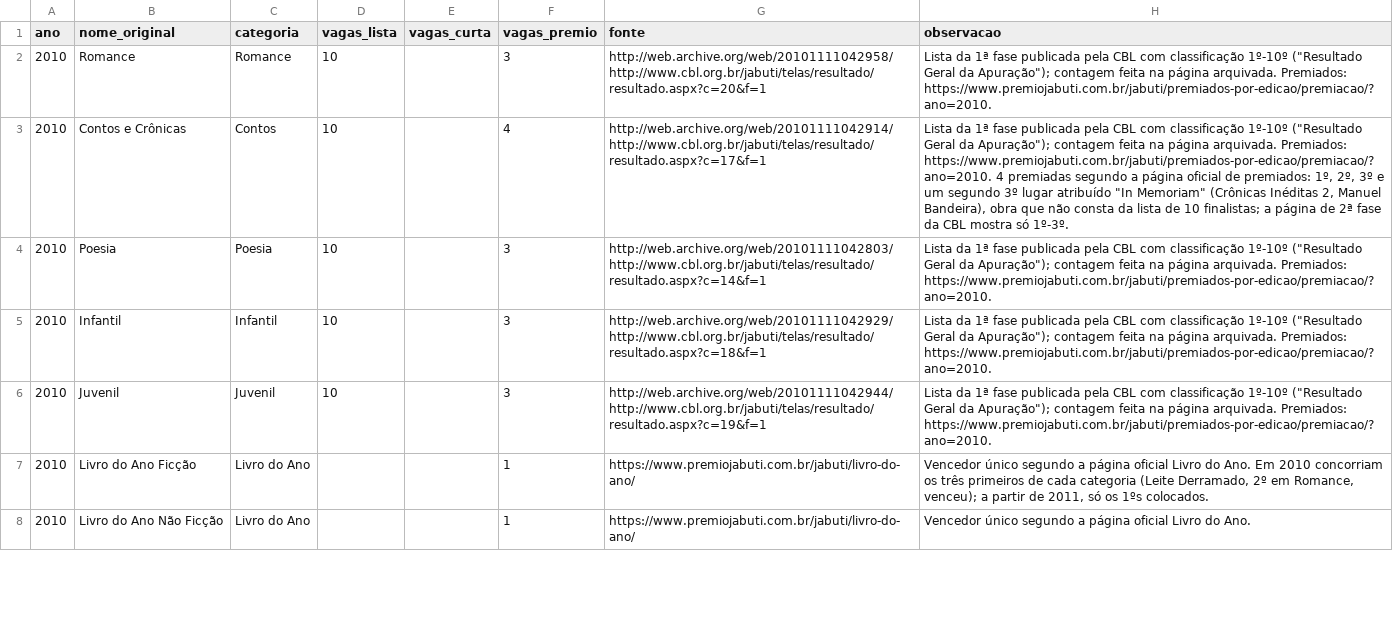
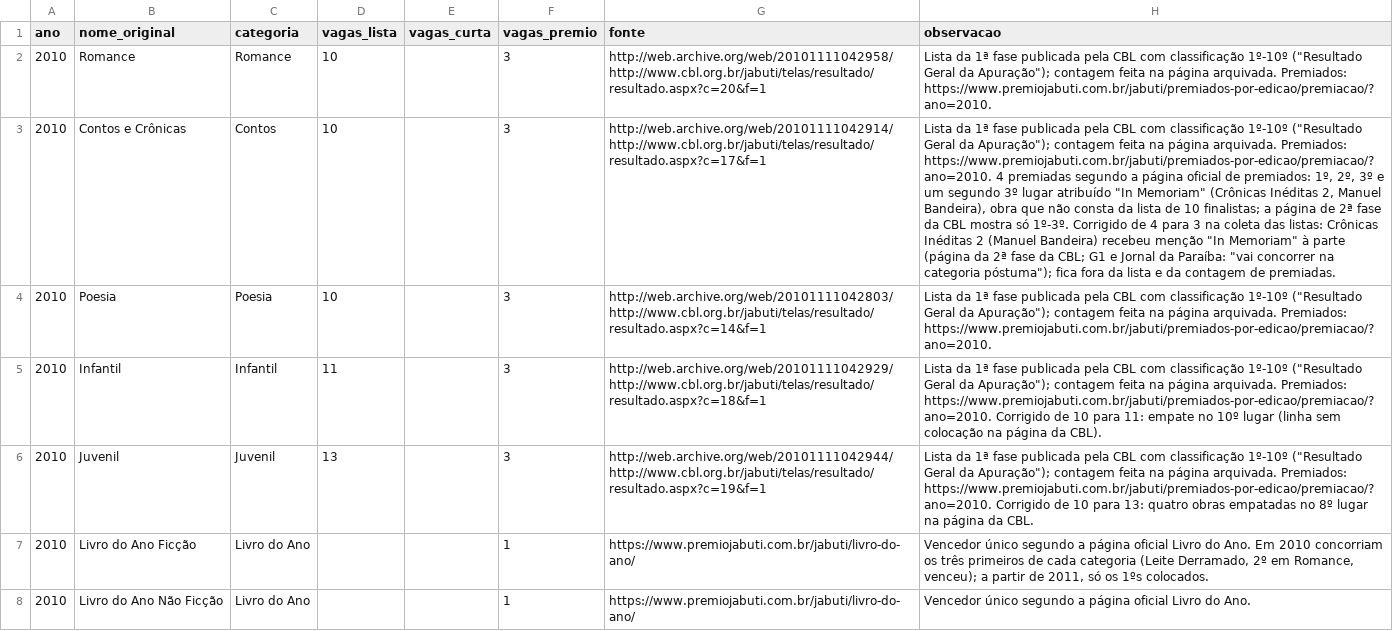
Before and after one commit to GSimas/Literadados, a CSV file: dados/coleta/categorias_edicao.csv, drawn as a sheet; only a part is shown; the diff covers the shown part only; the diff names each change by its address in the sheet, - before the commit and + after, or states it on an @@ line.

```diff
--- a/dados/coleta/categorias_edicao.csv
+++ b/dados/coleta/categorias_edicao.csv
-F3 (vagas_premio): 4
+F3 (vagas_premio): 3
-H3 (observacao): …só 1º-3º.
+H3 (observacao): …só 1º-3º. Corrigido de 4 para 3 na coleta das listas: Crônicas Inéditas 2 (Manuel Bandeira) recebeu menção "In Memoriam" à parte (página da 2ª fase da CBL; G1 e Jornal da Paraíba: "vai concorrer na categoria póstuma"); fica fora da lista e da contagem de premiadas.
-D5 (vagas_lista): 10
+D5 (vagas_lista): 11
-H5 (observacao): …Premiados: https://www.premiojabuti.com.br/jabuti/premiados-por-edicao/premiacao/?ano=2010.
+H5 (observacao): …Premiados: https://www.premiojabuti.com.br/jabuti/premiados-por-edicao/premiacao/?ano=2010. Corrigido de 10 para 11: empate no 10º lugar (linha sem colocação na página da CBL).
-D6 (vagas_lista): 10
+D6 (vagas_lista): 13
-H6 (observacao): …Premiados: https://www.premiojabuti.com.br/jabuti/premiados-por-edicao/premiacao/?ano=2010.
+H6 (observacao): …Premiados: https://www.premiojabuti.com.br/jabuti/premiados-por-edicao/premiacao/?ano=2010. Corrigido de 10 para 13: quatro obras empatadas no 8º lugar na página da CBL.
```
Also changed, not shown: 12 edited cells elsewhere in this file, dados/categoria_edicao.csv, dados/coleta/verificacao_raca.csv, 33 other files.
